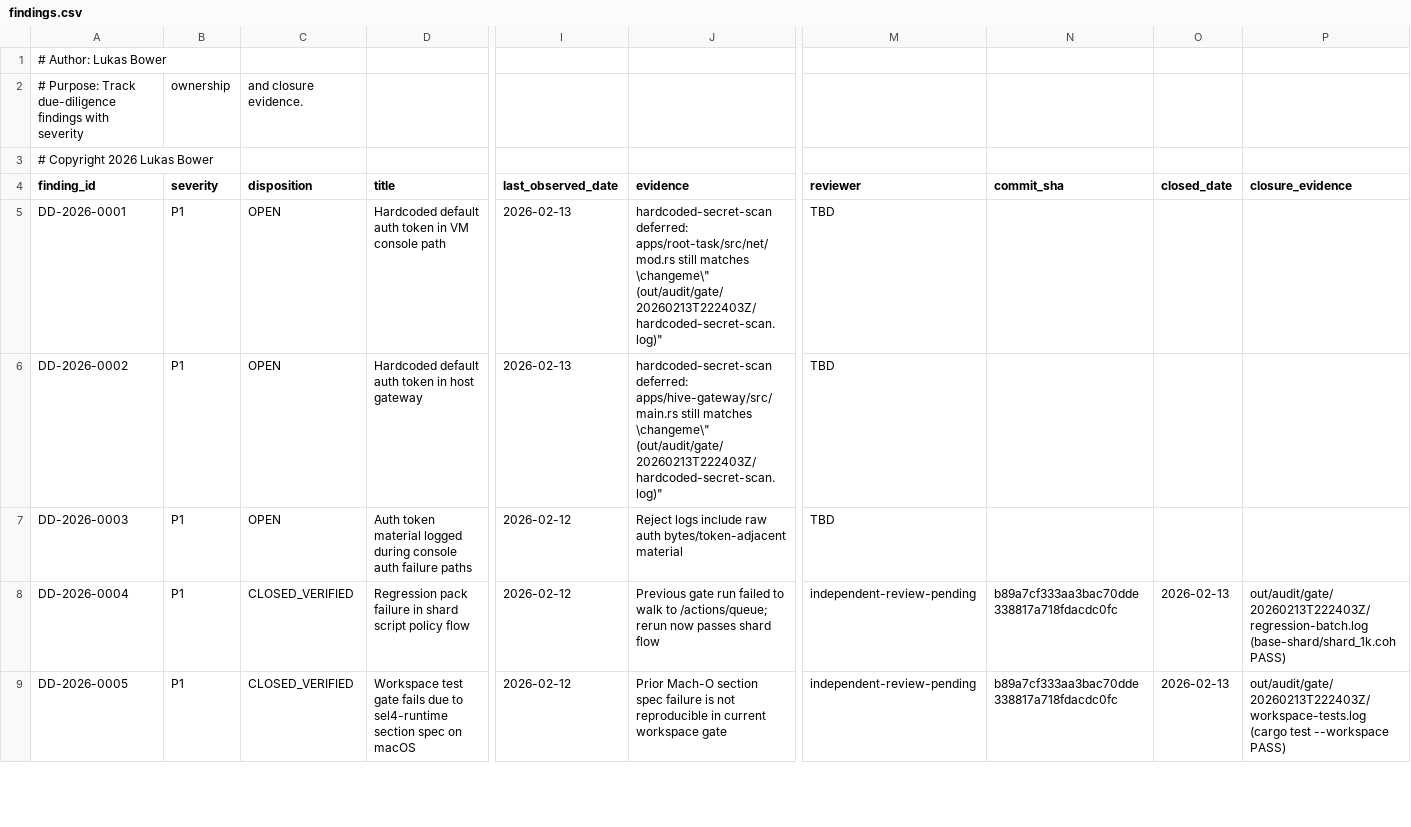
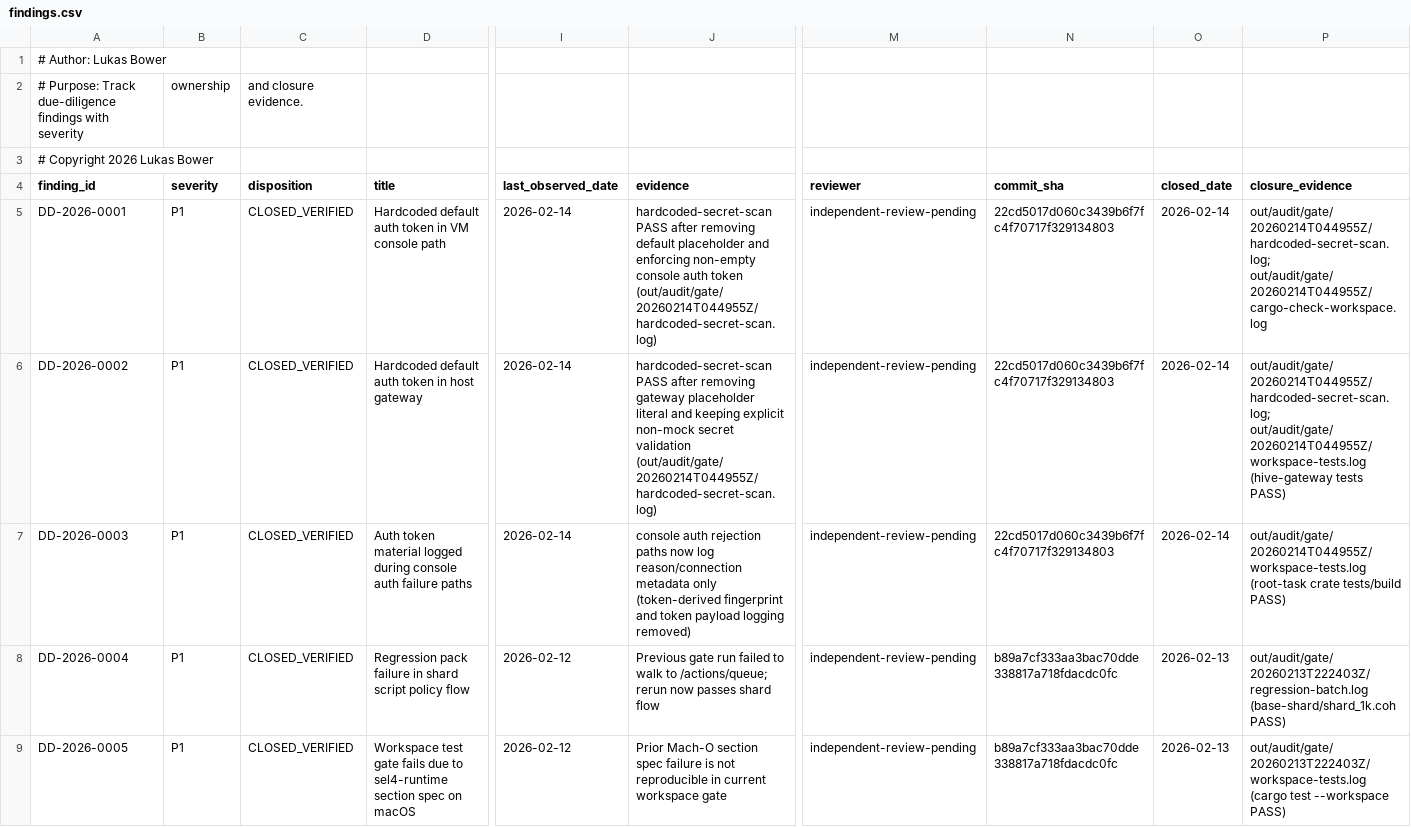
Before and after one commit to lukeb-aidev/cohesix, a CSV file: docs/audit/findings.csv, drawn as a sheet; only a part is shown, gaps mark what is left out; the diff covers the shown part only; the diff names each change by its address in the sheet, - before the commit and + after, or states it on an @@ line.

Commit message:
Close Milestone 25b blockers and refresh audit evidence

```diff
--- a/docs/audit/findings.csv
+++ b/docs/audit/findings.csv
-C5:C7 (disposition): OPEN
+C5:C7 (disposition): CLOSED_VERIFIED
-I5:I6 (last_observed_date): 2026-02-13
+I5:I6 (last_observed_date): 2026-02-14
-J5 (evidence): hardcoded-secret-scan deferred: apps/root-task/src/net/mod.rs still matches \changeme\" (out/audit/gate/20260213T222403Z/hardcoded-secret-scan.log)"
+J5 (evidence): hardcoded-secret-scan PASS after removing default placeholder and enforcing non-empty console auth token (out/audit/gate/20260214T044955Z/hardcoded-secret-scan.log)
-M5:M7 (reviewer): TBD
+M5:M7 (reviewer): independent-review-pending
-N5:N7 (commit_sha): (empty)
+N5:N7 (commit_sha): 22cd5017d060c3439b6f7fc4f70717f329134803
-O5:O7 (closed_date): (empty)
+O5:O7 (closed_date): 2026-02-14
-P5 (closure_evidence): (empty)
+P5 (closure_evidence): out/audit/gate/20260214T044955Z/hardcoded-secret-scan.log; out/audit/gate/20260214T044955Z/cargo-check-workspace.log
-J6 (evidence): hardcoded-secret-scan deferred: apps/hive-gateway/src/main.rs still matches \changeme\" (out/audit/gate/20260213T222403Z/hardcoded-secret-scan.log)"
+J6 (evidence): hardcoded-secret-scan PASS after removing gateway placeholder literal and keeping explicit non-mock secret validation (out/audit/gate/20260214T044955Z/hardcoded-secret-scan.log)
-P6 (closure_evidence): (empty)
+P6 (closure_evidence): out/audit/gate/20260214T044955Z/hardcoded-secret-scan.log; out/audit/gate/20260214T044955Z/workspace-tests.log (hive-gateway tests PASS)
-I7 (last_observed_date): 2026-02-12
+I7 (last_observed_date): 2026-02-14
-J7 (evidence): Reject logs include raw auth bytes/token-adjacent material
+J7 (evidence): console auth rejection paths now log reason/connection metadata only (token-derived fingerprint and token payload logging removed)
-P7 (closure_evidence): (empty)
+P7 (closure_evidence): out/audit/gate/20260214T044955Z/workspace-tests.log (root-task crate tests/build PASS)
```
Also changed, not shown: 42 edited cells elsewhere in this file, 24 other files.
